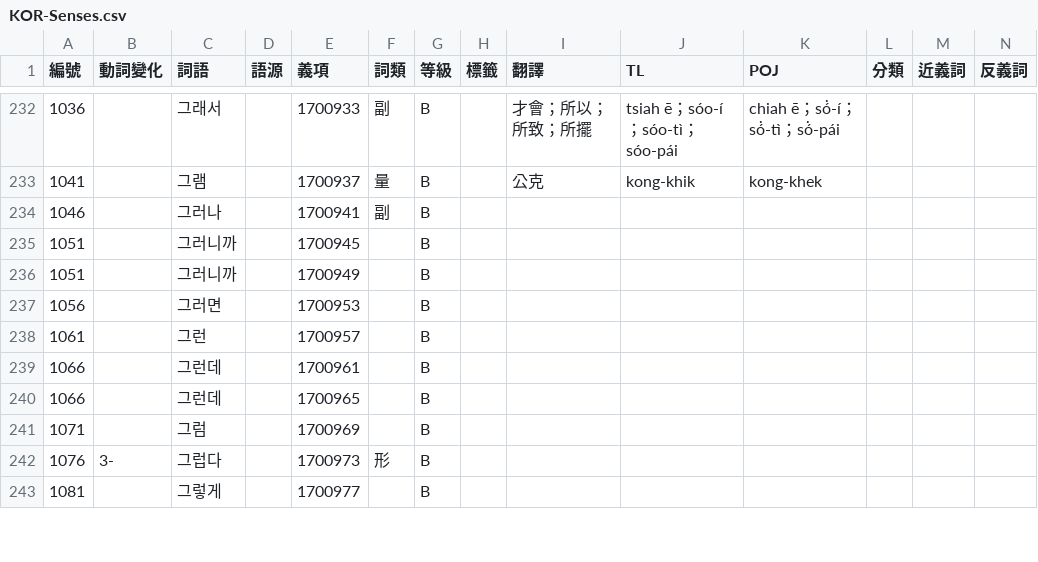
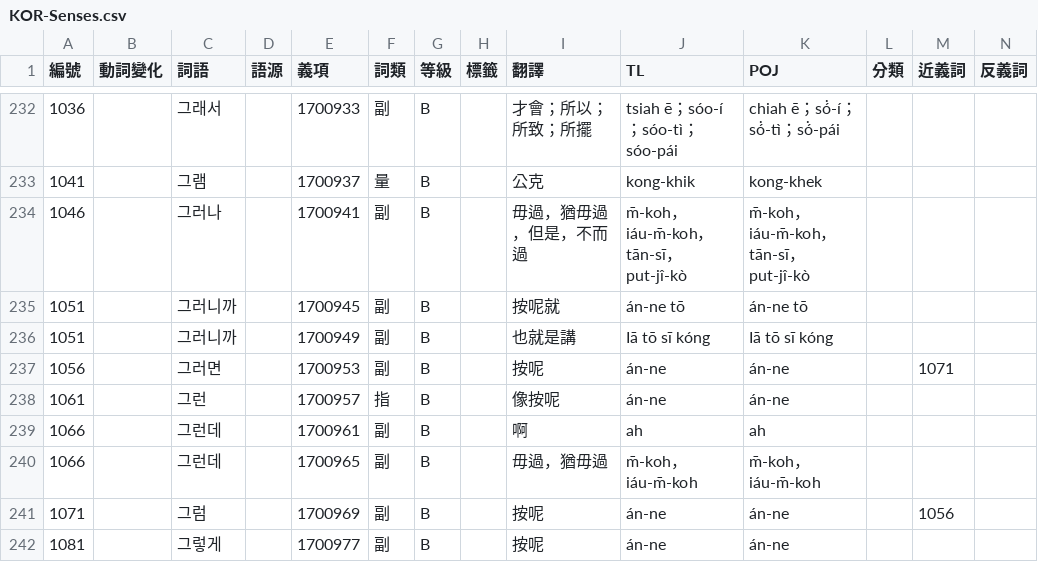
Before and after one commit to haiangdict/HLDKor, a CSV file: data/KOR-Senses.csv, drawn as a sheet; only a part is shown, gaps mark what is left out; removed rows and columns are numbered as before the commit, all else as after; rows hold the shown columns only; the diff covers the shown part only; the diff names each change by its address in the sheet, - before the commit and + after, or states it on an @@ line.

```diff
--- a/data/KOR-Senses.csv
+++ b/data/KOR-Senses.csv
-I234 (翻譯): (empty)
+I234 (翻譯): 毋過，猶毋過，但是，不而過
-J234 (TL): (empty)
+J234 (TL): m̄-koh，iáu-m̄-koh，tān-sī，put-jî-kò
-K234 (POJ): (empty)
+K234 (POJ): m̄-koh，iáu-m̄-koh，tān-sī，put-jî-kò
-F235:F237 (詞類): (empty)
+F235:F237 (詞類): 副
-I235 (翻譯): (empty)
+I235 (翻譯): 按呢就
-J235 (TL): (empty)
+J235 (TL): án-ne tō
-K235 (POJ): (empty)
+K235 (POJ): án-ne tō
-I236 (翻譯): (empty)
+I236 (翻譯): 也就是講
-J236 (TL): (empty)
+J236 (TL): Iā tō sī kóng
-K236 (POJ): (empty)
+K236 (POJ): Iā tō sī kóng
-I237 (翻譯): (empty)
+I237 (翻譯): 按呢
-J237:J238 (TL): (empty)
+J237:J238 (TL): án-ne
-K237:K238 (POJ): (empty)
+K237:K238 (POJ): án-ne
-M237 (近義詞): (empty)
+M237 (近義詞): 1071
-F238 (詞類): (empty)
+F238 (詞類): 指
-I238 (翻譯): (empty)
+I238 (翻譯): 像按呢
-F239:F241 (詞類): (empty)
+F239:F241 (詞類): 副
-I239 (翻譯): (empty)
+I239 (翻譯): 啊
-J239 (TL): (empty)
+J239 (TL): ah
-K239 (POJ): (empty)
+K239 (POJ): ah
-I240 (翻譯): (empty)
+I240 (翻譯): 毋過，猶毋過
-J240 (TL): (empty)
+J240 (TL): m̄-koh，iáu-m̄-koh
-K240 (POJ): (empty)
+K240 (POJ): m̄-koh，iáu-m̄-koh
-I241 (翻譯): (empty)
+I241 (翻譯): 按呢
-J241 (TL): (empty)
+J241 (TL): án-ne
-K241 (POJ): (empty)
+K241 (POJ): án-ne
-M241 (近義詞): (empty)
+M241 (近義詞): 1056
-row 242: 1076 | 3- | 그럽다 |  | 1700973 | 形 | B
-F242 (詞類): (empty)
+F242 (詞類): 副
-I242 (翻譯): (empty)
+I242 (翻譯): 按呢
-J242 (TL): (empty)
+J242 (TL): án-ne
-K242 (POJ): (empty)
+K242 (POJ): án-ne
```
Also changed, not shown: 3 removed rows and 26 edited cells elsewhere in this file, data/KOR-Examples.csv, data/KOR-Lemmata.csv.
